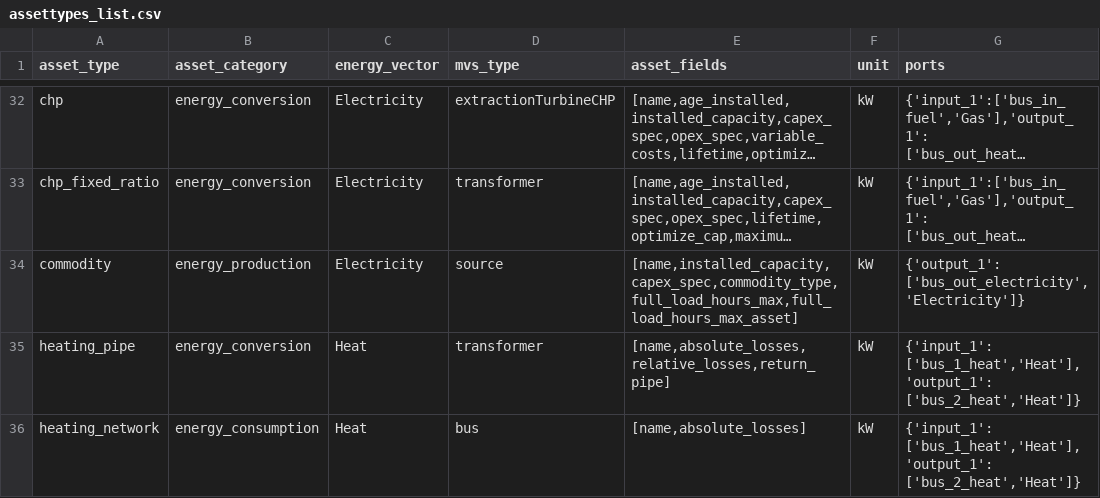
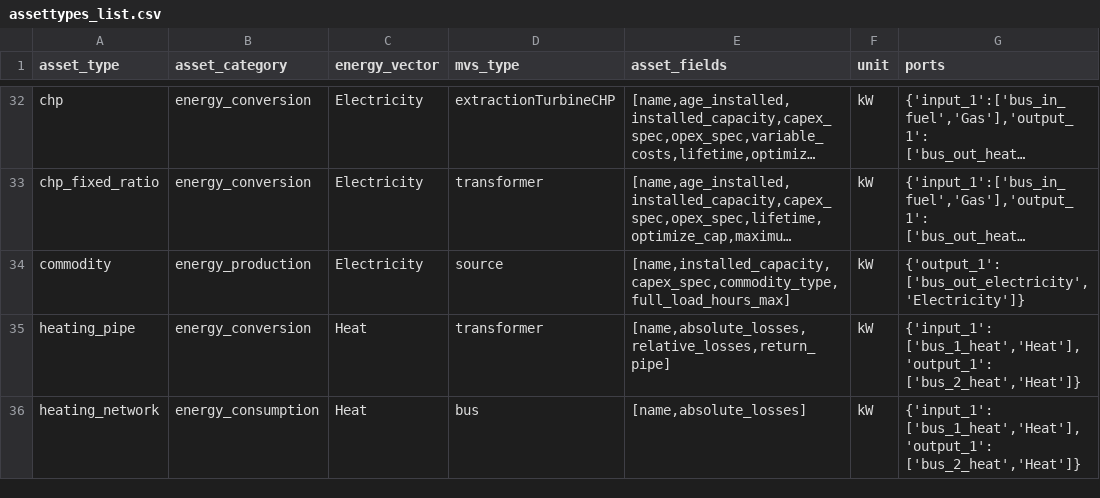
Before and after one commit to open-plan-tool/gui, a CSV file: app/resources/assettypes_list.csv, drawn as a sheet; only a part is shown, gaps mark what is left out; long unchanged cells end in …; the diff names each change by its address in the sheet, - before the commit and + after, or states it on an @@ line.

Commit message:
Fix to_datapackage test
For the Commodity asset

```diff
--- a/app/resources/assettypes_list.csv
+++ b/app/resources/assettypes_list.csv
-E34 (asset_fields): [name,installed_capacity,capex_spec,commodity_type,full_load_hours_max,full_load_hours_max_asset]
+E34 (asset_fields): [name,installed_capacity,capex_spec,commodity_type,full_load_hours_max]
```
Also changed, not shown: 2 other files.
